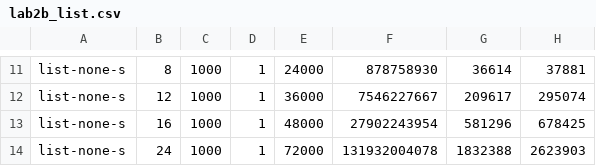
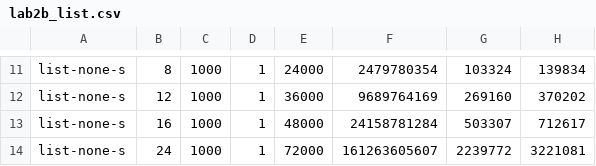
Before and after one commit to heboyuan/Operating-Systems-UCLA-CS111, a CSV file: project2b/lab2b_list.csv, drawn as a sheet; only a part is shown, gaps mark what is left out; the diff covers the shown part only; the diff names each change by its address in the sheet, - before the commit and + after, or states it on an @@ line.

```diff
--- a/project2b/lab2b_list.csv
+++ b/project2b/lab2b_list.csv
-F11: 878758930
+F11: 2479780354
-G11: 36614
+G11: 103324
-H11: 37881
+H11: 139834
-F12: 7546227667
+F12: 9689764169
-G12: 209617
+G12: 269160
-H12: 295074
+H12: 370202
-F13: 27902243954
+F13: 24158781284
-G13: 581296
+G13: 503307
-H13: 678425
+H13: 712617
-F14: 131932004078
+F14: 161263605607
-G14: 1832388
+G14: 2239772
-H14: 2623903
+H14: 3221081
```
Also changed, not shown: 30 edited cells elsewhere in this file, 2 other files.
